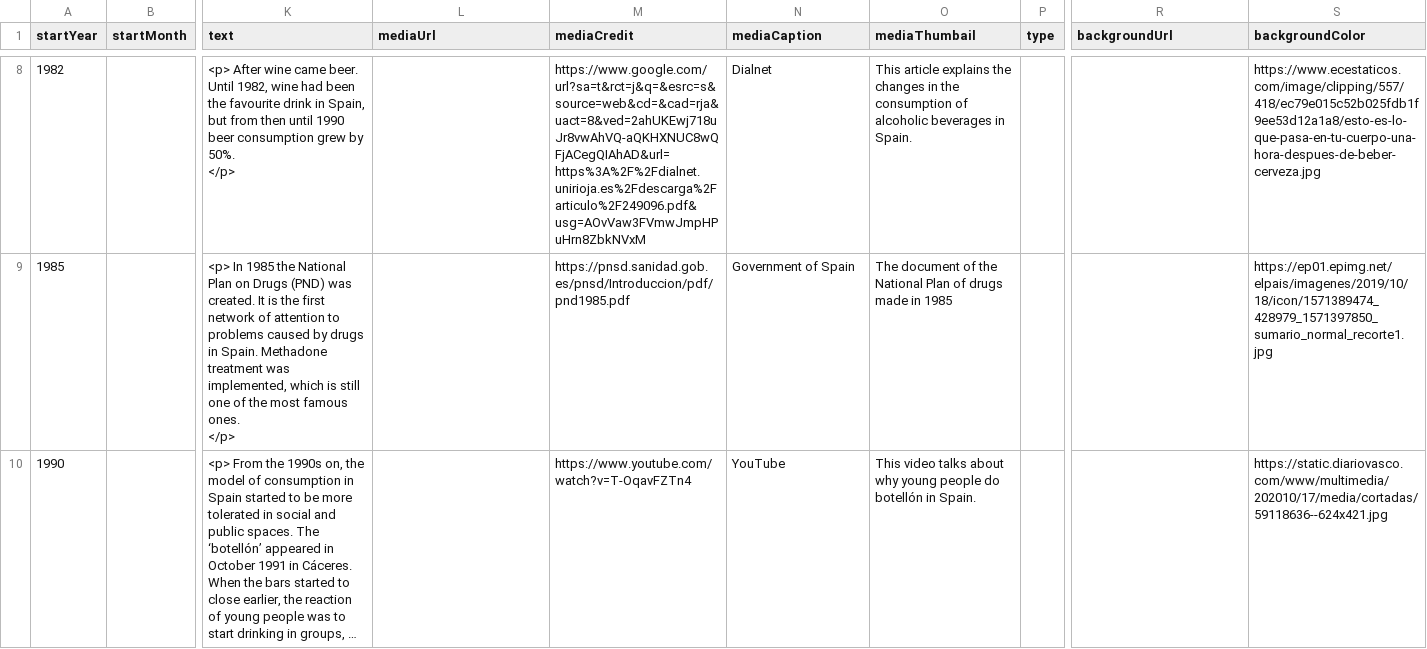
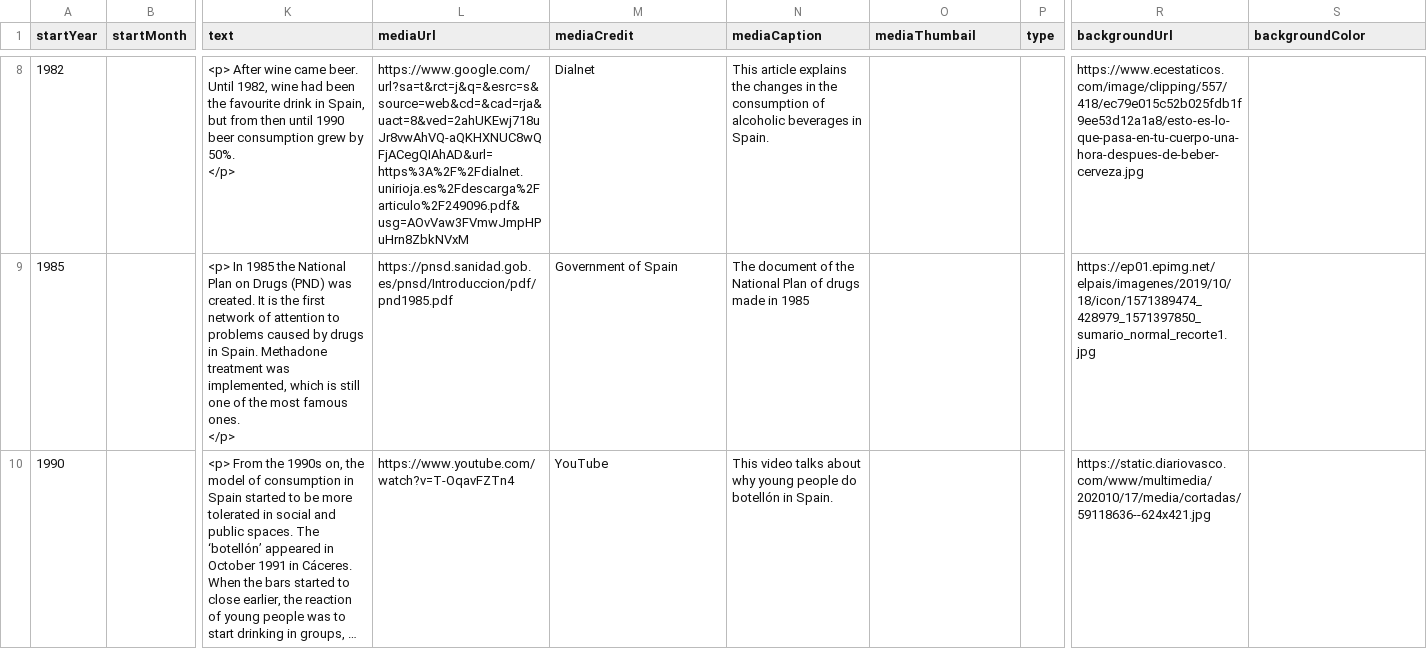
Before and after one commit to amaiagarciap/MSGW2021-timeline, a CSV file: docs/group3/timeline-data.csv, drawn as a sheet; only a part is shown, gaps mark what is left out; long unchanged cells end in …; the diff covers the shown part only; the diff names each change by its address in the sheet, - before the commit and + after, or states it on an @@ line.

```diff
--- a/docs/group3/timeline-data.csv
+++ b/docs/group3/timeline-data.csv
-L8 (mediaUrl): (empty)
+L8 (mediaUrl): https://www.google.com/url?sa=t&rct=j&q=&esrc=s&source=web&cd=&cad=rja&uact=8&ved=2ahUKEwj718uJr8vwAhVQ-aQKHXNUC8wQFjACegQIAhAD&url=https%3A%2F%2Fdialnet.unirioja.es%2Fdescarga%2Farticulo%2F249096.pdf&usg=AOvVaw3FVmwJmpHPuHrn8ZbkNVxM
-M8 (mediaCredit): https://www.google.com/url?sa=t&rct=j&q=&esrc=s&source=web&cd=&cad=rja&uact=8&ved=2ahUKEwj718uJr8vwAhVQ-aQKHXNUC8wQFjACegQIAhAD&url=https%3A%2F%2Fdialnet.unirioja.es%2Fdescarga%2Farticulo%2F249096.pdf&usg=AOvVaw3FVmwJmpHPuHrn8ZbkNVxM
+M8 (mediaCredit): Dialnet
-N8 (mediaCaption): Dialnet
+N8 (mediaCaption): This article explains the changes in the consumption of alcoholic beverages in Spain.
-O8 (mediaThumbail): This article explains the changes in the consumption of alcoholic beverages in Spain.
+O8 (mediaThumbail): (empty)
-R8 (backgroundUrl): (empty)
+R8 (backgroundUrl): https://www.ecestaticos.com/image/clipping/557/418/ec79e015c52b025fdb1f9ee53d12a1a8/esto-es-lo-que-pasa-en-tu-cuerpo-una-hora-despues-de-beber-cerveza.jpg
-S8 (backgroundColor): https://www.ecestaticos.com/image/clipping/557/418/ec79e015c52b025fdb1f9ee53d12a1a8/esto-es-lo-que-pasa-en-tu-cuerpo-una-hora-despues-de-beber-cerveza.jpg
+S8 (backgroundColor): (empty)
-L9 (mediaUrl): (empty)
+L9 (mediaUrl): https://pnsd.sanidad.gob.es/pnsd/Introduccion/pdf/pnd1985.pdf
-M9 (mediaCredit): https://pnsd.sanidad.gob.es/pnsd/Introduccion/pdf/pnd1985.pdf
+M9 (mediaCredit): Government of Spain
-N9 (mediaCaption): Government of Spain
+N9 (mediaCaption): The document of the National Plan of drugs made in 1985
-O9 (mediaThumbail): The document of the National Plan of drugs made in 1985
+O9 (mediaThumbail): (empty)
-R9 (backgroundUrl): (empty)
+R9 (backgroundUrl): https://ep01.epimg.net/elpais/imagenes/2019/10/18/icon/1571389474_428979_1571397850_sumario_normal_recorte1.jpg
-S9 (backgroundColor): https://ep01.epimg.net/elpais/imagenes/2019/10/18/icon/1571389474_428979_1571397850_sumario_normal_recorte1.jpg
+S9 (backgroundColor): (empty)
-L10 (mediaUrl): (empty)
+L10 (mediaUrl): https://www.youtube.com/watch?v=T-OqavFZTn4
-M10 (mediaCredit): https://www.youtube.com/watch?v=T-OqavFZTn4
+M10 (mediaCredit): YouTube
-N10 (mediaCaption): YouTube
+N10 (mediaCaption): This video talks about why young people do botellón in Spain.
-O10 (mediaThumbail): This video talks about why young people do botellón in Spain.
+O10 (mediaThumbail): (empty)
-R10 (backgroundUrl): (empty)
+R10 (backgroundUrl): https://static.diariovasco.com/www/multimedia/202010/17/media/cortadas/59118636--624x421.jpg
-S10 (backgroundColor): https://static.diariovasco.com/www/multimedia/202010/17/media/cortadas/59118636--624x421.jpg
+S10 (backgroundColor): (empty)
```
Also changed, not shown: 49 edited cells elsewhere in this file.
